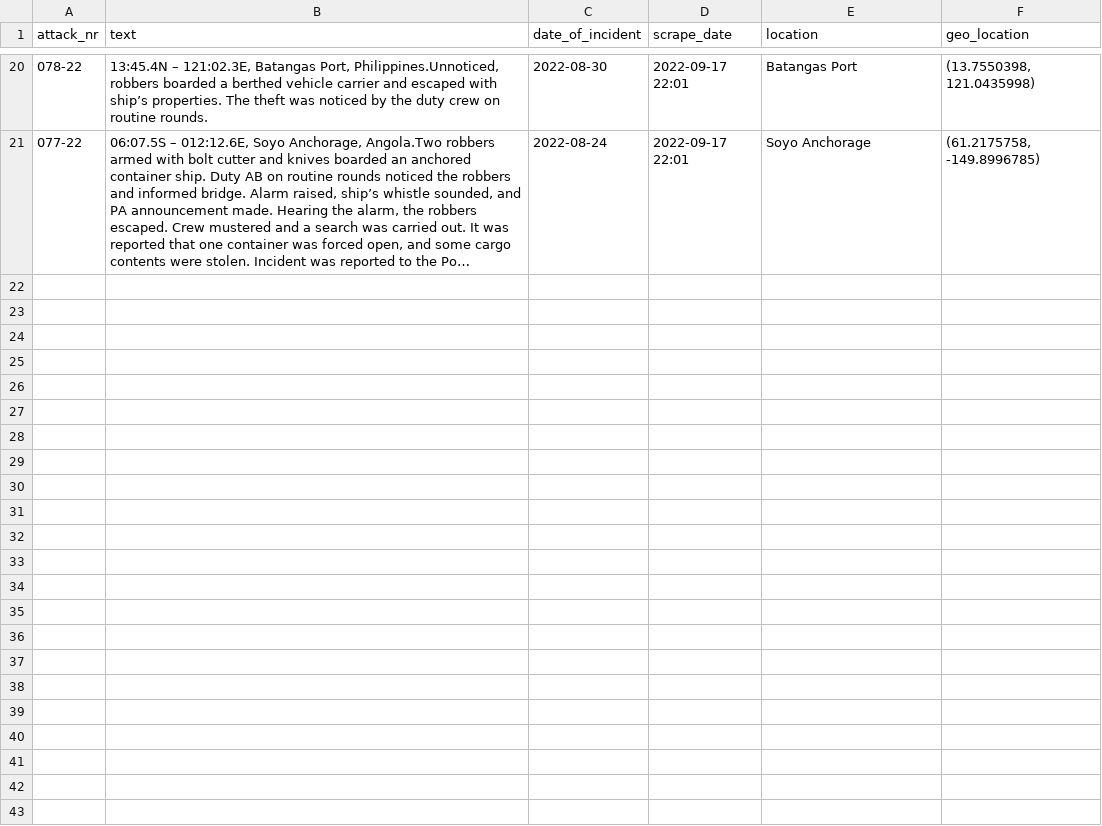
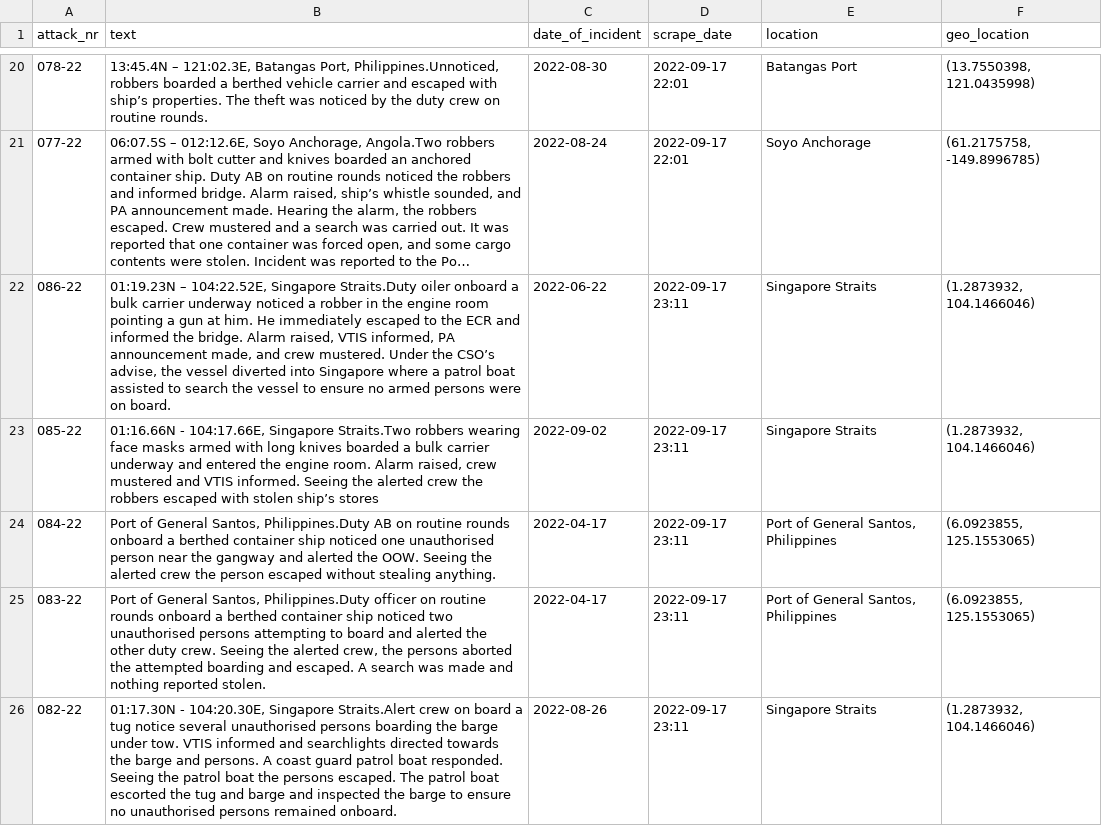
Before and after one commit to HackZurichDreamTeam/scraping-repo, a CSV file: scraped_pirates.csv, drawn as a sheet; only a part is shown, gaps mark what is left out; long unchanged cells end in …; the diff covers the shown part only; the diff names each change by its address in the sheet, - before the commit and + after, or states it on an @@ line.

```diff
--- a/scraped_pirates.csv
+++ b/scraped_pirates.csv
+row 22: 086-22 | 01:19.23N – 104:22.52E, Singapore Straits.Duty oiler onboard a bulk carrier underway noticed a robber in the engine room pointing a gun at him. He immediately escaped to the ECR and informed the bridge. Alarm raised, VTIS informed, PA announcement made, and crew mustered. Under the CSO’s advise, the vessel diverted into Singapore where a patrol boat assisted to search the vessel to ensure no armed persons were on board. | 2022-06-22 | 2022-09-17 23:11 | Singapore Straits | (1.2873932, 104.1466046)
+row 23: 085-22 | 01:16.66N - 104:17.66E, Singapore Straits.Two robbers wearing face masks armed with long knives boarded a bulk carrier underway and entered the engine room. Alarm raised, crew mustered and VTIS informed. Seeing the alerted crew the robbers escaped with stolen ship’s stores | 2022-09-02 | 2022-09-17 23:11 | Singapore Straits | (1.2873932, 104.1466046)
+row 24: 084-22 | Port of General Santos, Philippines.Duty AB on routine rounds onboard a berthed container ship noticed one unauthorised person near the gangway and alerted the OOW. Seeing the alerted crew the person escaped without stealing anything. | 2022-04-17 | 2022-09-17 23:11 | Port of General Santos, Philippines | (6.0923855, 125.1553065)
+row 25: 083-22 | Port of General Santos, Philippines.Duty officer on routine rounds onboard a berthed container ship noticed two unauthorised persons attempting to board and alerted the other duty crew. Seeing the alerted crew, the persons aborted the attempted boarding and escaped. A search was made and nothing reported stolen. | 2022-04-17 | 2022-09-17 23:11 | Port of General Santos, Philippines | (6.0923855, 125.1553065)
+row 26: 082-22 | 01:17.30N - 104:20.30E, Singapore Straits.Alert crew on board a tug notice several unauthorised persons boarding the barge under tow. VTIS informed and searchlights directed towards the barge and persons. A coast guard patrol boat responded. Seeing the patrol boat the persons escaped. The patrol boat escorted the tug and barge and inspected the barge to ensure no unauthorised persons remained onboard. | 2022-08-26 | 2022-09-17 23:11 | Singapore Straits | (1.2873932, 104.1466046)
```
Also changed, not shown: 5 added rows elsewhere in this file, 1 other file.
